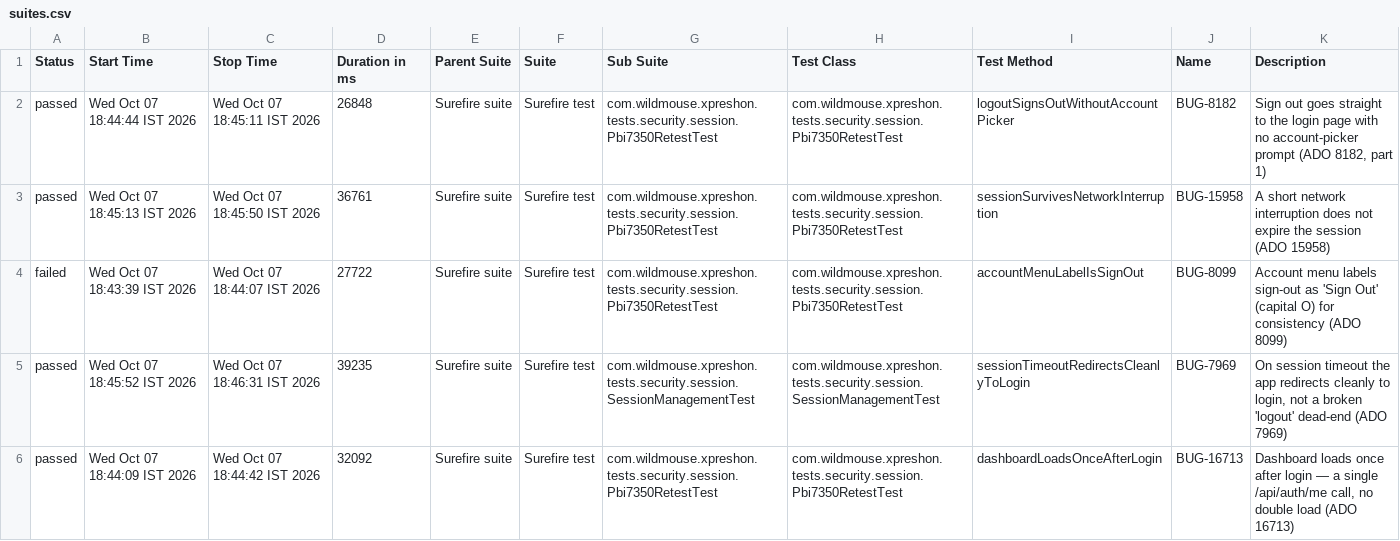
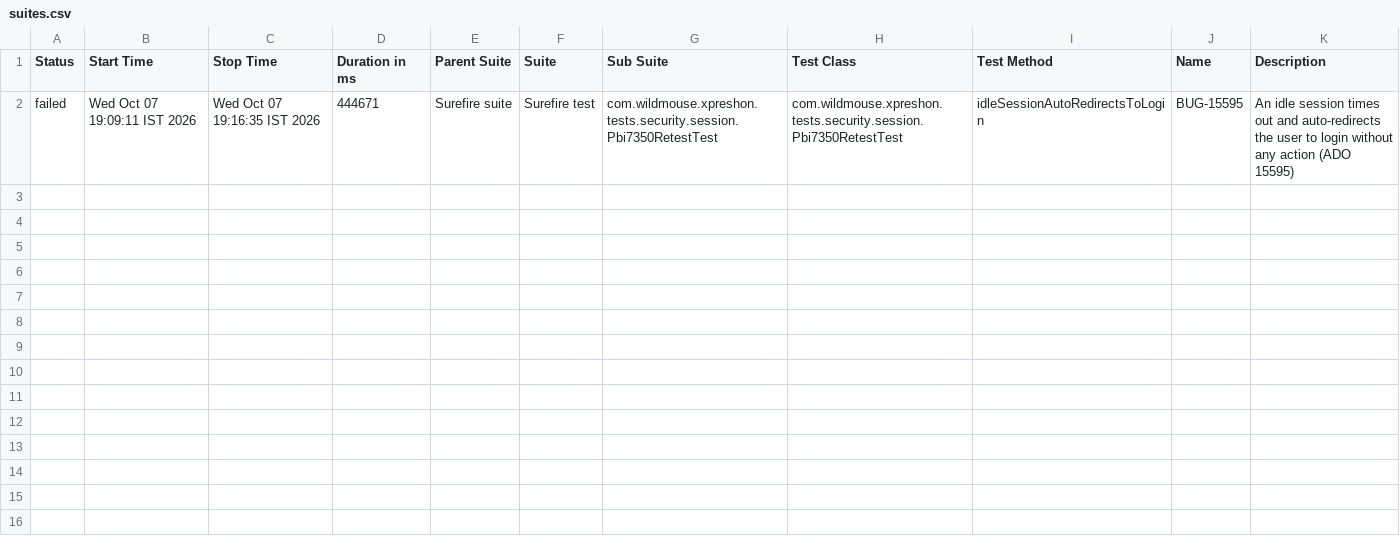
Before and after one commit to sarandadanika/wm-test-report, a CSV file: releases/release-01/data/suites.csv, drawn as a sheet.

Commit message:
release-01 - 48/70 passed (2026-10-07 19:16)

```diff
--- a/releases/release-01/data/suites.csv
+++ b/releases/release-01/data/suites.csv
@@ -1,6 +1,2 @@
 "Status","Start Time","Stop Time","Duration in ms","Parent Suite","Suite","Sub Suite","Test Class","Test Method","Name","Description"
-"passed","Wed Oct 07 18:44:44 IST 2026","Wed Oct 07 18:45:11 IST 2026","26848","Surefire suite","Surefire test","com.wildmouse.xpreshon.tests.security.session.Pbi7350RetestTest","com.wildmouse.xpreshon.tests.security.session.Pbi7350RetestTest","logoutSignsOutWithoutAccountPicker","BUG-8182","Sign out goes straight to the login page with no account-picker prompt (ADO 8182, part 1)"
-"passed","Wed Oct 07 18:45:13 IST 2026","Wed Oct 07 18:45:50 IST 2026","36761","Surefire suite","Surefire test","com.wildmouse.xpreshon.tests.security.session.Pbi7350RetestTest","com.wildmouse.xpreshon.tests.security.session.Pbi7350RetestTest","sessionSurvivesNetworkInterruption","BUG-15958","A short network interruption does not expire the session (ADO 15958)"
-"failed","Wed Oct 07 18:43:39 IST 2026","Wed Oct 07 18:44:07 IST 2026","27722","Surefire suite","Surefire test","com.wildmouse.xpreshon.tests.security.session.Pbi7350RetestTest","com.wildmouse.xpreshon.tests.security.session.Pbi7350RetestTest","accountMenuLabelIsSignOut","BUG-8099","Account menu labels sign-out as 'Sign Out' (capital O) for consistency (ADO 8099)"
-"passed","Wed Oct 07 18:45:52 IST 2026","Wed Oct 07 18:46:31 IST 2026","39235","Surefire suite","Surefire test","com.wildmouse.xpreshon.tests.security.session.SessionManagementTest","com.wildmouse.xpreshon.tests.security.session.SessionManagementTest","sessionTimeoutRedirectsCleanlyToLogin","BUG-7969","On session timeout the app redirects cleanly to login, not a broken 'logout' dead-end (ADO 7969)"
-"passed","Wed Oct 07 18:44:09 IST 2026","Wed Oct 07 18:44:42 IST 2026","32092","Surefire suite","Surefire test","com.wildmouse.xpreshon.tests.security.session.Pbi7350RetestTest","com.wildmouse.xpreshon.tests.security.session.Pbi7350RetestTest","dashboardLoadsOnceAfterLogin","BUG-16713","Dashboard loads once after login — a single /api/auth/me call, no double load (ADO 16713)"
+"failed","Wed Oct 07 19:09:11 IST 2026","Wed Oct 07 19:16:35 IST 2026","444671","Surefire suite","Surefire test","com.wildmouse.xpreshon.tests.security.session.Pbi7350RetestTest","com.wildmouse.xpreshon.tests.security.session.Pbi7350RetestTest","idleSessionAutoRedirectsToLogin","BUG-15595","An idle session times out and auto-redirects the user to login without any action (ADO 15595)"
```
Also changed, not shown: 57 other files.
